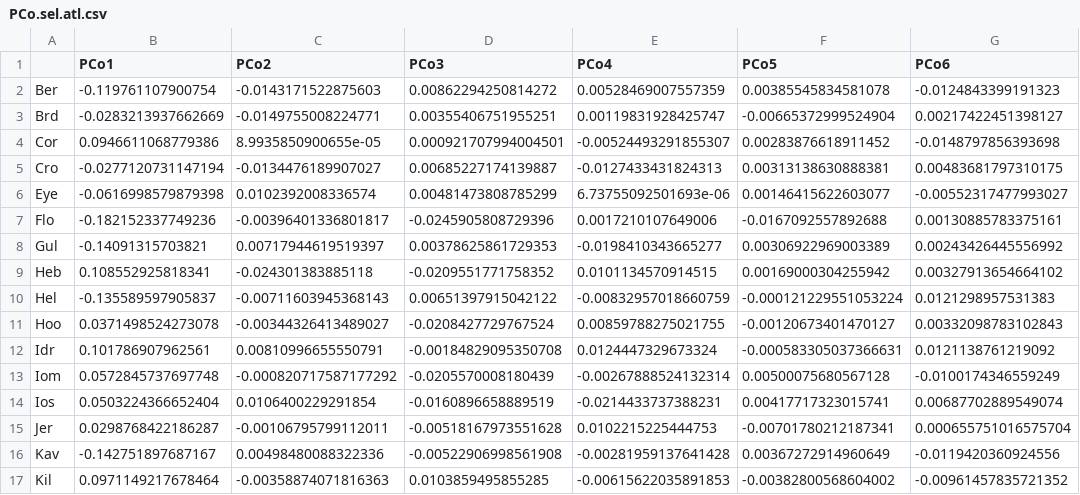
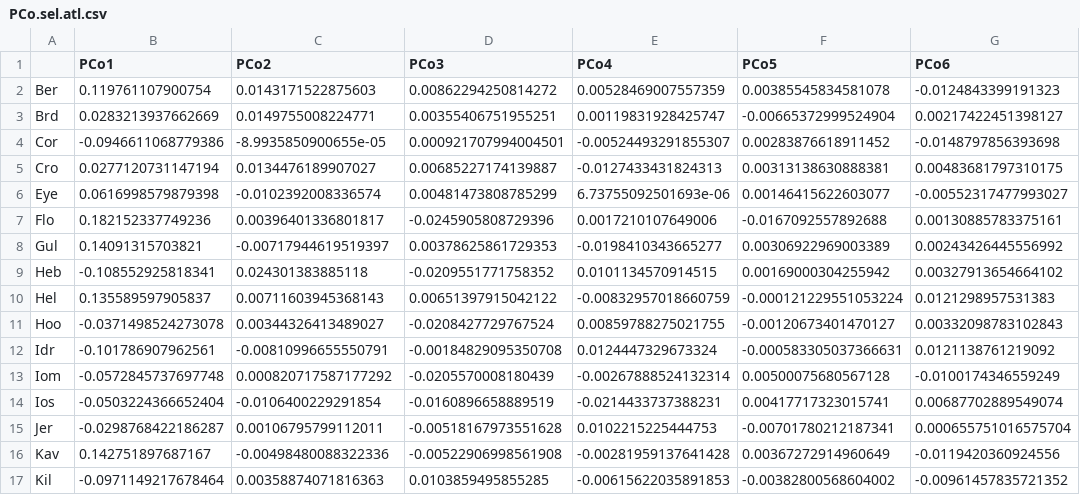
Before and after one commit to ksimoens/Numerical-Ecology-Project, a CSV file: Output/PCo/PCo.sel.atl.csv, drawn as a sheet; only a part is shown; the diff covers the shown part only; the diff names each change by its address in the sheet, - before the commit and + after, or states it on an @@ line.

```diff
--- a/Output/PCo/PCo.sel.atl.csv
+++ b/Output/PCo/PCo.sel.atl.csv
-B2 (PCo1): -0.119761107900754
+B2 (PCo1): 0.119761107900754
-C2 (PCo2): -0.0143171522875603
+C2 (PCo2): 0.0143171522875603
-B3 (PCo1): -0.0283213937662669
+B3 (PCo1): 0.0283213937662669
-C3 (PCo2): -0.0149755008224771
+C3 (PCo2): 0.0149755008224771
-B4 (PCo1): 0.0946611068779386
+B4 (PCo1): -0.0946611068779386
-C4 (PCo2): 8.9935850900655e-05
+C4 (PCo2): -8.9935850900655e-05
-B5 (PCo1): -0.0277120731147194
+B5 (PCo1): 0.0277120731147194
-C5 (PCo2): -0.0134476189907027
+C5 (PCo2): 0.0134476189907027
-B6 (PCo1): -0.0616998579879398
+B6 (PCo1): 0.0616998579879398
-C6 (PCo2): 0.0102392008336574
+C6 (PCo2): -0.0102392008336574
-B7 (PCo1): -0.182152337749236
+B7 (PCo1): 0.182152337749236
-C7 (PCo2): -0.00396401336801817
+C7 (PCo2): 0.00396401336801817
-B8 (PCo1): -0.14091315703821
+B8 (PCo1): 0.14091315703821
-C8 (PCo2): 0.00717944619519397
+C8 (PCo2): -0.00717944619519397
-B9 (PCo1): 0.108552925818341
+B9 (PCo1): -0.108552925818341
-C9 (PCo2): -0.024301383885118
+C9 (PCo2): 0.024301383885118
-B10 (PCo1): -0.135589597905837
+B10 (PCo1): 0.135589597905837
-C10 (PCo2): -0.00711603945368143
+C10 (PCo2): 0.00711603945368143
-B11 (PCo1): 0.0371498524273078
+B11 (PCo1): -0.0371498524273078
-C11 (PCo2): -0.00344326413489027
+C11 (PCo2): 0.00344326413489027
-B12 (PCo1): 0.101786907962561
+B12 (PCo1): -0.101786907962561
-C12 (PCo2): 0.00810996655550791
+C12 (PCo2): -0.00810996655550791
-B13 (PCo1): 0.0572845737697748
+B13 (PCo1): -0.0572845737697748
-C13 (PCo2): -0.000820717587177292
+C13 (PCo2): 0.000820717587177292
-B14 (PCo1): 0.0503224366652404
+B14 (PCo1): -0.0503224366652404
-C14 (PCo2): 0.0106400229291854
+C14 (PCo2): -0.0106400229291854
-B15 (PCo1): 0.0298768422186287
+B15 (PCo1): -0.0298768422186287
-C15 (PCo2): -0.00106795799112011
+C15 (PCo2): 0.00106795799112011
-B16 (PCo1): -0.142751897687167
+B16 (PCo1): 0.142751897687167
-C16 (PCo2): 0.00498480088322336
+C16 (PCo2): -0.00498480088322336
-B17 (PCo1): 0.0971149217678464
+B17 (PCo1): -0.0971149217678464
-C17 (PCo2): -0.00358874071816363
+C17 (PCo2): 0.00358874071816363
```
Also changed, not shown: 30 edited cells elsewhere in this file, Output/PCo/PCo.atl.csv, Output/PCo/PCo.neut.atl.csv, 4 other files.
